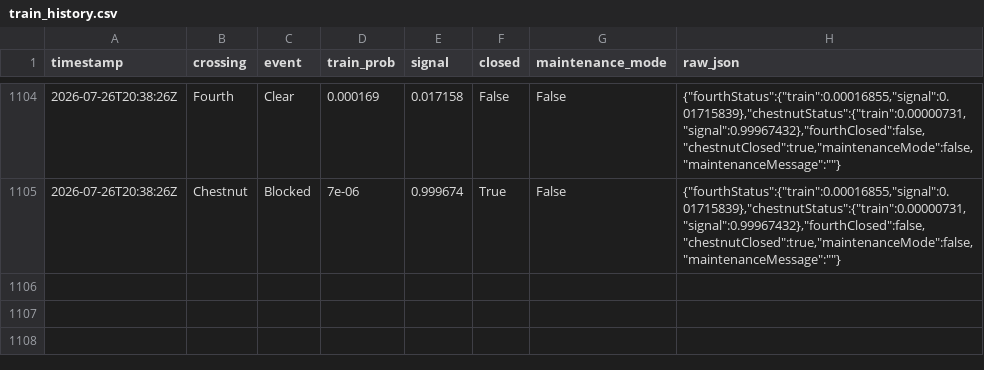
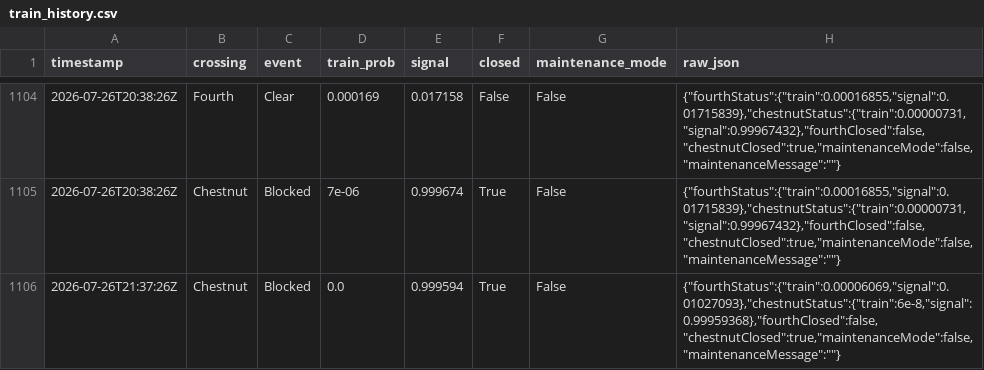
Before and after one commit to sdossey/train-blocker-tracker, a CSV file: train_history.csv, drawn as a sheet; only a part is shown, gaps mark what is left out; the diff names each change by its address in the sheet, - before the commit and + after, or states it on an @@ line.

```diff
--- a/train_history.csv
+++ b/train_history.csv
+row 1106: 2026-07-26T21:37:26Z | Chestnut | Blocked | 0.0 | 0.999594 | True | False | {"fourthStatus":{"train":0.00006069,"signal":0.01027093},"chestnutStatus":{"train":6e-8,"signal":0.99959368},"fourthClosed":false,"chestnutClosed":true,"maintenanceMode":false,"maintenanceMessage":""}
```
